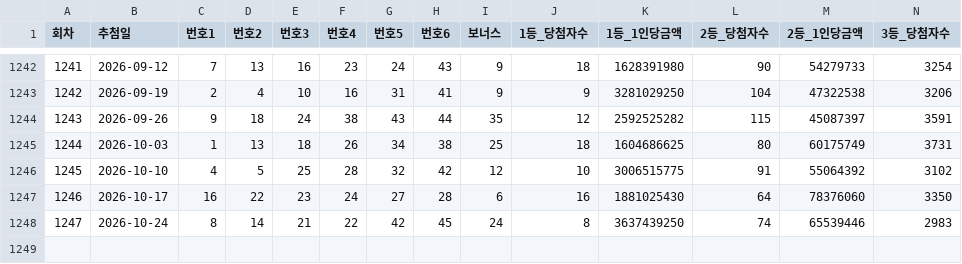
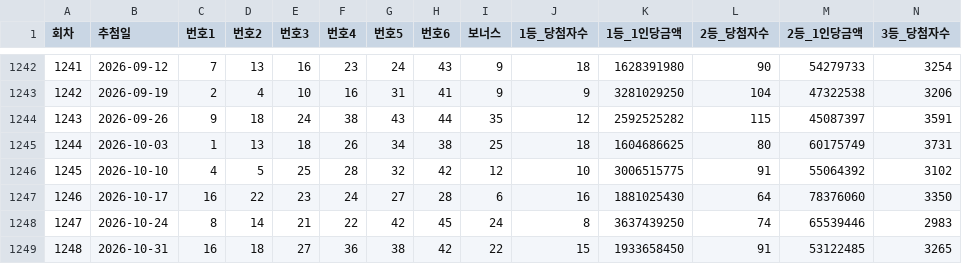
Before and after one commit to yeoyunu3-cloud/LOTTO, a CSV file: lotto_all.csv, drawn as a sheet; only a part is shown, gaps mark what is left out; rows hold the shown columns only; the diff names each change by its address in the sheet, - before the commit and + after, or states it on an @@ line.

```diff
--- a/lotto_all.csv
+++ b/lotto_all.csv
+row 1249: 1248 | 2026-10-31 | 16 | 18 | 27 | 36 | 38 | 42 | 22 | 15 | 1933658450 | 91 | 53122485 | 3265
```
Also changed, not shown: lotto_frequency.csv.
